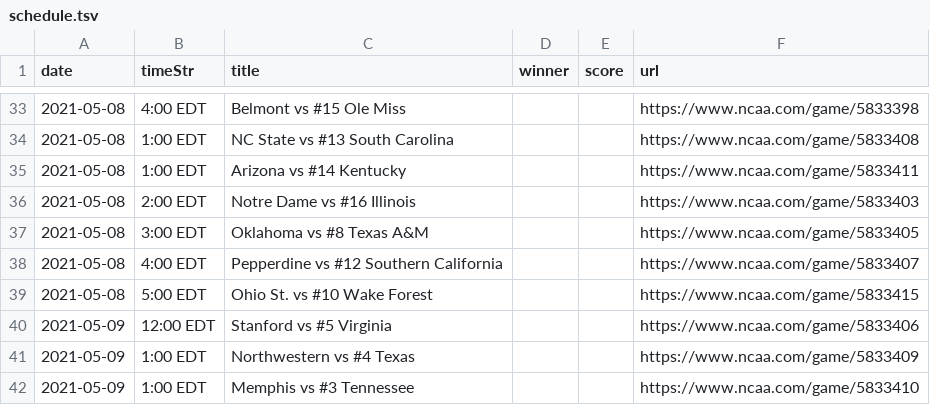
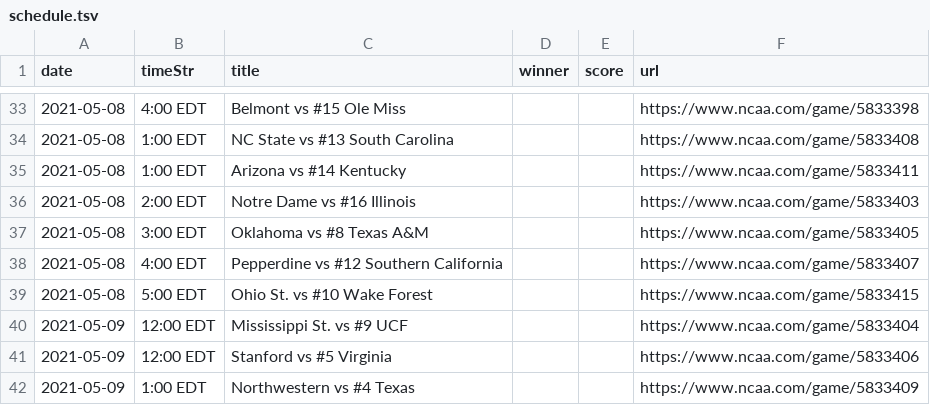
Before and after one commit to slam10s/may-madness, a TSV file: data/2020-21/ncaam/schedule.tsv, drawn as a sheet; only a part is shown, gaps mark what is left out; the shorter side is filled out with more unchanged rows.

```diff
--- a/data/2020-21/ncaam/schedule.tsv
+++ b/data/2020-21/ncaam/schedule.tsv
@@ -39,2 +39,3 @@ date	timeStr	title	winner	score	url
 2021-05-08	 5:00 EDT	Ohio St. vs #10 Wake Forest             			https://www.ncaa.com/game/5833415
+2021-05-09	12:00 EDT	Mississippi St. vs #9 UCF               			https://www.ncaa.com/game/5833404
 2021-05-09	12:00 EDT	Stanford vs #5 Virginia                 			https://www.ncaa.com/game/5833406
```
Also changed, not shown: data/2020-21/ncaam/predictions.tsv, data/2020-21/schedule/05-08.tsv, 11 other files.
